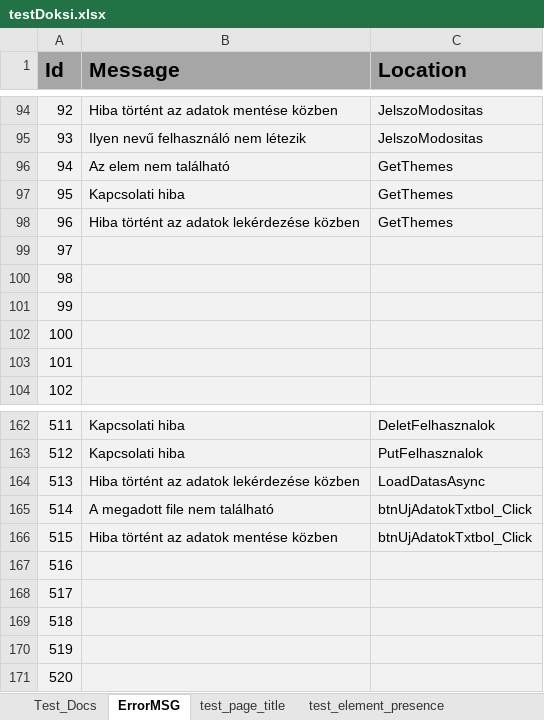
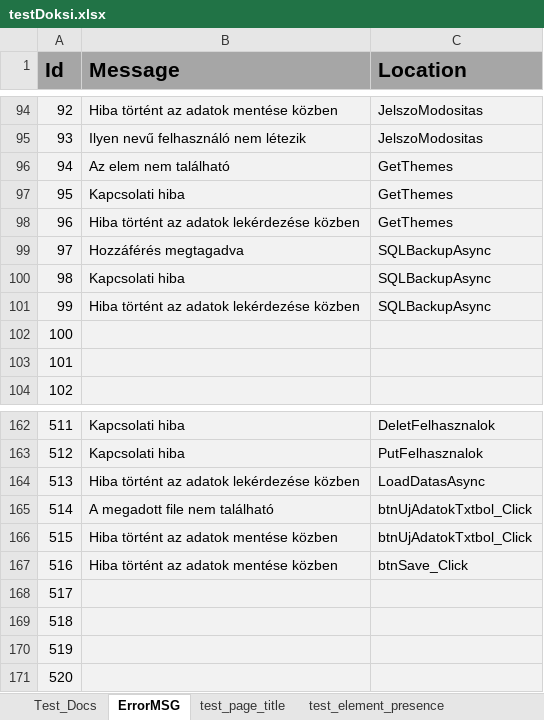
Before and after one commit to zsolti6/Erettsegizzunk, an Excel workbook: testDoksi.xlsx, sheet ErrorMSG, drawn as a sheet; only a part is shown, gaps mark what is left out; values as stored, in another font and other column widths than the file's, no borders; the diff names each change by its address in the sheet, - before the commit and + after, or states it on an @@ line.

Commit message:
Még több hibaüzenet

```diff
--- a/testDoksi.xlsx (sheet ErrorMSG)
+++ b/testDoksi.xlsx (sheet ErrorMSG)
-B99 (Message): (empty)
+B99 (Message): Hozzáférés megtagadva
-C99:C101 (Location): (empty)
+C99:C101 (Location): SQLBackupAsync
-B100 (Message): (empty)
+B100 (Message): Kapcsolati hiba
-B101 (Message): (empty)
+B101 (Message): Hiba történt az adatok lekérdezése közben
-B167 (Message): (empty)
+B167 (Message): Hiba történt az adatok mentése közben
-C167 (Location): (empty)
+C167 (Location): btnSave_Click
```
